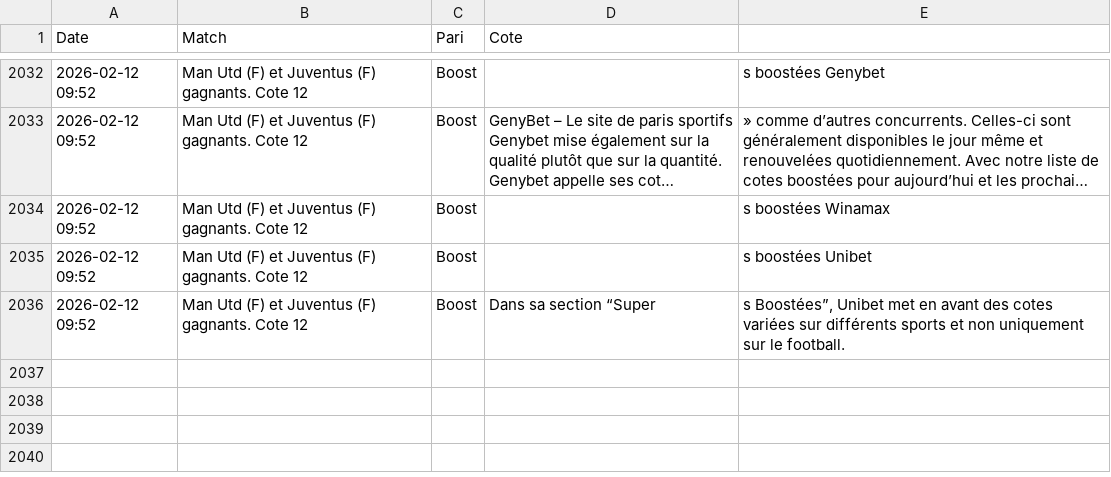
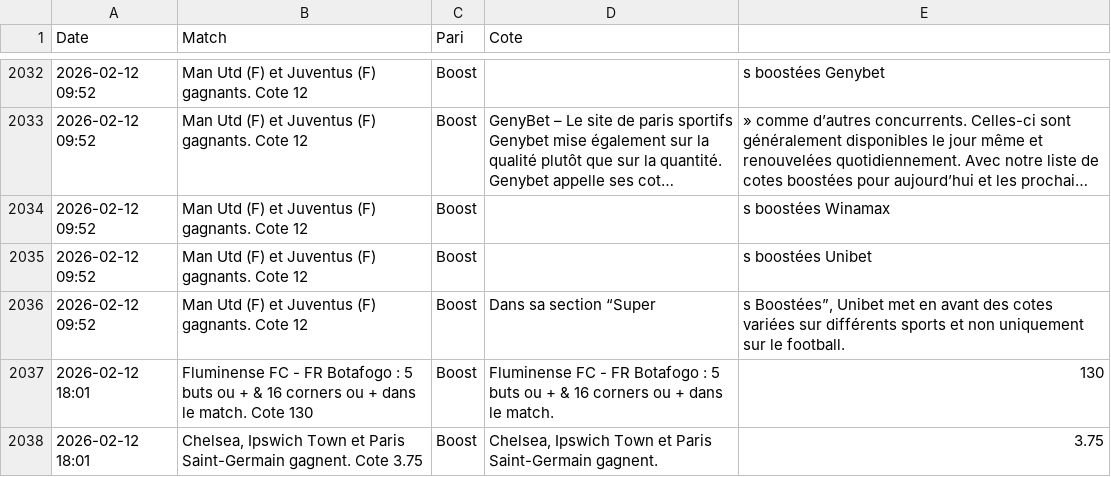
Before and after one commit to Matttgic/Boost, a CSV file: historique_boosts.csv, drawn as a sheet; only a part is shown, gaps mark what is left out; long unchanged cells end in ….

Commit message:
Mise à jour automatique des cotes

```diff
--- a/historique_boosts.csv
+++ b/historique_boosts.csv
@@ -2036 +2036,3 @@ Date,Match,Pari,Cote
 2026-02-12 09:52,Man Utd (F) et Juventus (F) gagnants. Cote 12,Boost,Dans sa section “Super,"s Boostées”, Unibet met en avant des cotes variées sur différents sports et non uniquement sur le football.",,
+2026-02-12 18:01,Fluminense FC - FR Botafogo : 5 buts ou + & 16 corners ou + dans le match. Cote 130,Boost,Fluminense FC - FR Botafogo : 5 buts ou + & 16 corners ou + dans le match.,130,,
+2026-02-12 18:01,"Chelsea, Ipswich Town et Paris Saint-Germain gagnent. Cote 3.75",Boost,"Chelsea, Ipswich Town et Paris Saint-Germain gagnent.",3.75,,
```
